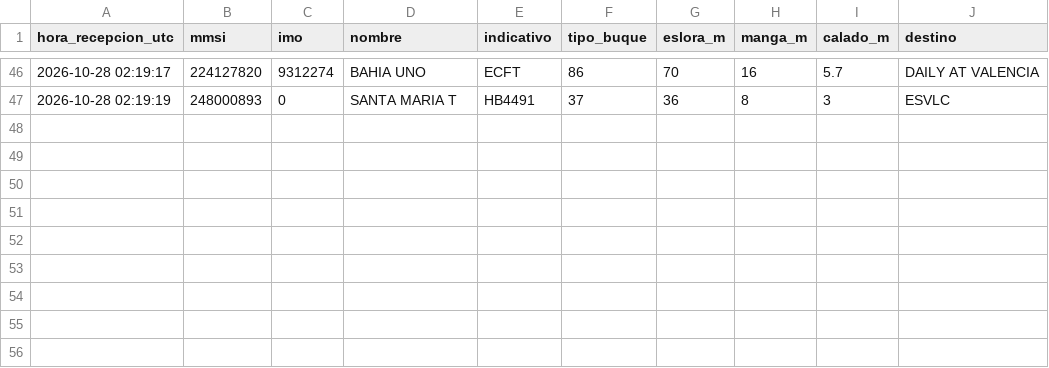
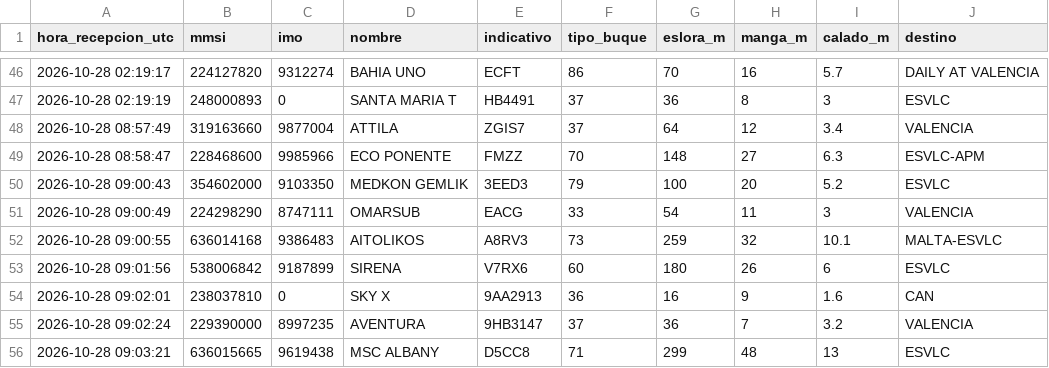
Before and after one commit to prepuccio67/ais-valencia-tfg, a CSV file: datos/estaticos_2026-10-28.csv, drawn as a sheet; only a part is shown, gaps mark what is left out; the diff names each change by its address in the sheet, - before the commit and + after, or states it on an @@ line.

```diff
--- a/datos/estaticos_2026-10-28.csv
+++ b/datos/estaticos_2026-10-28.csv
+row 48: 2026-10-28 08:57:49 | 319163660 | 9877004 | ATTILA | ZGIS7 | 37 | 64 | 12 | 3.4 | VALENCIA
+row 49: 2026-10-28 08:58:47 | 228468600 | 9985966 | ECO PONENTE | FMZZ | 70 | 148 | 27 | 6.3 | ESVLC-APM
+row 50: 2026-10-28 09:00:43 | 354602000 | 9103350 | MEDKON GEMLIK | 3EED3 | 79 | 100 | 20 | 5.2 | ESVLC
+row 51: 2026-10-28 09:00:49 | 224298290 | 8747111 | OMARSUB | EACG | 33 | 54 | 11 | 3 | VALENCIA
+row 52: 2026-10-28 09:00:55 | 636014168 | 9386483 | AITOLIKOS | A8RV3 | 73 | 259 | 32 | 10.1 | MALTA-ESVLC
+row 53: 2026-10-28 09:01:56 | 538006842 | 9187899 | SIRENA | V7RX6 | 60 | 180 | 26 | 6 | ESVLC
+row 54: 2026-10-28 09:02:01 | 238037810 | 0 | SKY X | 9AA2913 | 36 | 16 | 9 | 1.6 | CAN
+row 55: 2026-10-28 09:02:24 | 229390000 | 8997235 | AVENTURA | 9HB3147 | 37 | 36 | 7 | 3.2 | VALENCIA
+row 56: 2026-10-28 09:03:21 | 636015665 | 9619438 | MSC ALBANY | D5CC8 | 71 | 299 | 48 | 13 | ESVLC
```
Also changed, not shown: salidas/escalas.csv, 4 other files.
